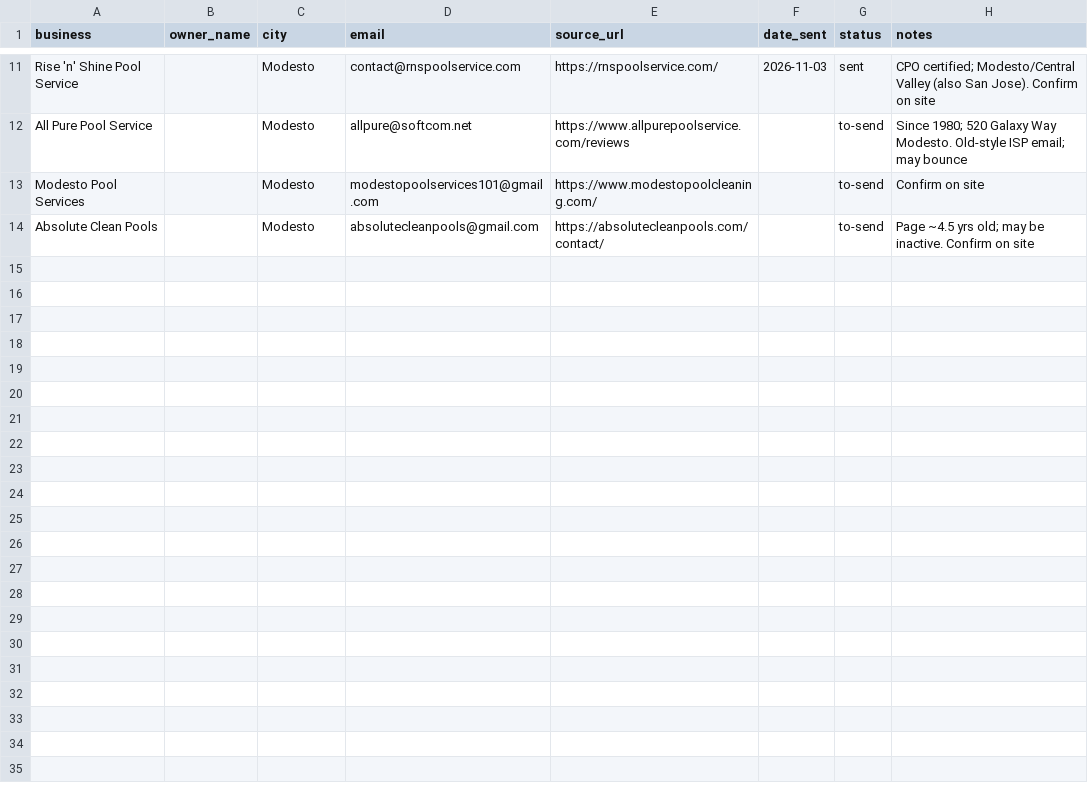
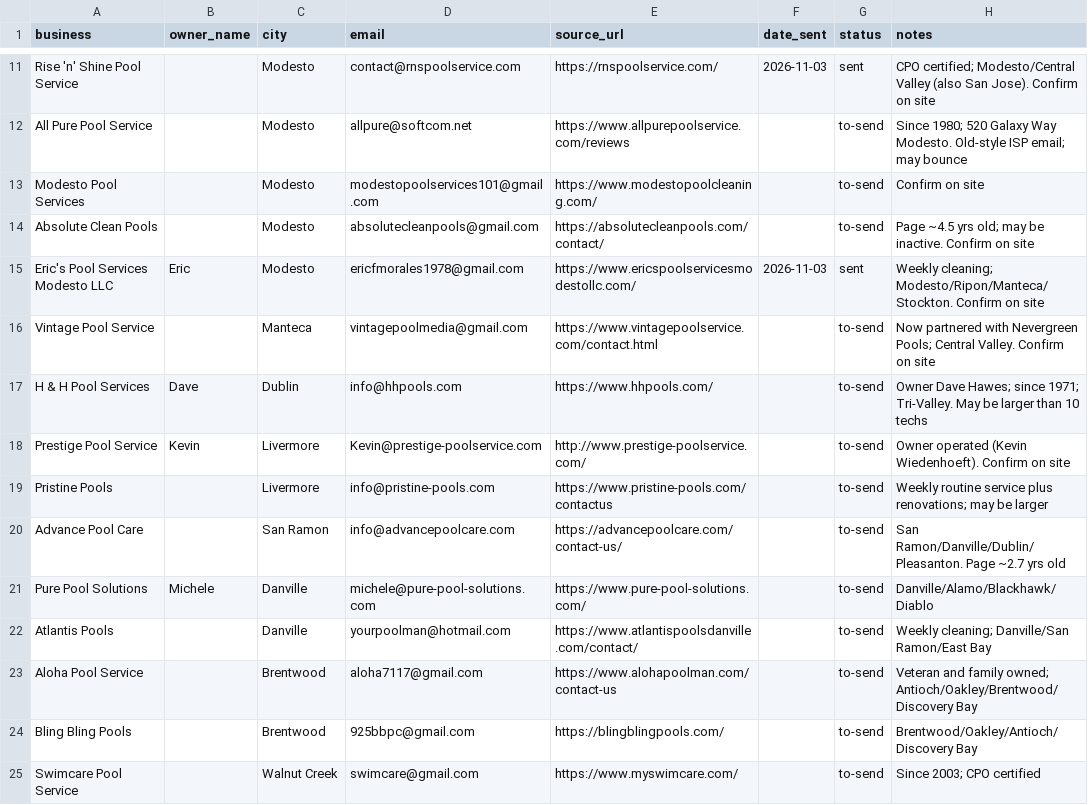
Before and after one commit to movvaraghuk-cyber/poolops-demo-cld-built, a CSV file: outreach-tracker.csv, drawn as a sheet; only a part is shown, gaps mark what is left out; the diff names each change by its address in the sheet, - before the commit and + after, or states it on an @@ line.

```diff
--- a/outreach-tracker.csv
+++ b/outreach-tracker.csv
+row 15: Eric's Pool Services Modesto LLC | Eric | Modesto | ericfmorales1978@gmail.com | https://www.ericspoolservicesmodestollc.com/ | 2026-11-03 | sent | Weekly cleaning; Modesto/Ripon/Manteca/Stockton. Confirm on site
+row 16: Vintage Pool Service |  | Manteca | vintagepoolmedia@gmail.com | https://www.vintagepoolservice.com/contact.html |  | to-send | Now partnered with Nevergreen Pools; Central Valley. Confirm on site
+row 17: H & H Pool Services | Dave | Dublin | info@hhpools.com | https://www.hhpools.com/ |  | to-send | Owner Dave Hawes; since 1971; Tri-Valley. May be larger than 10 techs
+row 18: Prestige Pool Service | Kevin | Livermore | Kevin@prestige-poolservice.com | http://www.prestige-poolservice.com/ |  | to-send | Owner operated (Kevin Wiedenhoeft). Confirm on site
+row 19: Pristine Pools |  | Livermore | info@pristine-pools.com | https://www.pristine-pools.com/contactus |  | to-send | Weekly routine service plus renovations; may be larger
+row 20: Advance Pool Care |  | San Ramon | info@advancepoolcare.com | https://advancepoolcare.com/contact-us/ |  | to-send | San Ramon/Danville/Dublin/Pleasanton. Page ~2.7 yrs old
+row 21: Pure Pool Solutions | Michele | Danville | michele@pure-pool-solutions.com | https://www.pure-pool-solutions.com/ |  | to-send | Danville/Alamo/Blackhawk/Diablo
+row 22: Atlantis Pools |  | Danville | yourpoolman@hotmail.com | https://www.atlantispoolsdanville.com/contact/ |  | to-send | Weekly cleaning; Danville/San Ramon/East Bay
+row 23: Aloha Pool Service |  | Brentwood | aloha7117@gmail.com | https://www.alohapoolman.com/contact-us |  | to-send | Veteran and family owned; Antioch/Oakley/Brentwood/Discovery Bay
+row 24: Bling Bling Pools |  | Brentwood | 925bbpc@gmail.com | https://blingblingpools.com/ |  | to-send | Brentwood/Oakley/Antioch/Discovery Bay
+row 25: Swimcare Pool Service |  | Walnut Creek | swimcare@gmail.com | https://www.myswimcare.com/ |  | to-send | Since 2003; CPO certified
```
